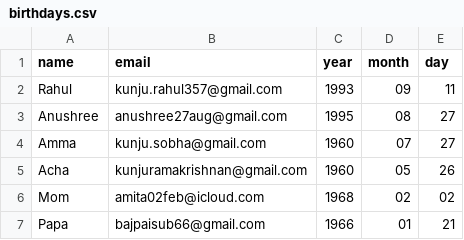
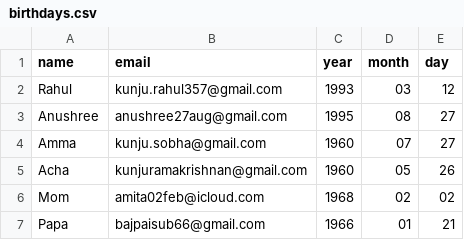
Before and after one commit to rahulkunju/birthday_wisher, a CSV file: birthdays.csv, drawn as a sheet.

Commit message:
Update Rahul's birthday date
Corrected the date of Rahul's birthday from September 11 to March 12.

```diff
--- a/birthdays.csv
+++ b/birthdays.csv
@@ -1,3 +1,3 @@
 name,email,year,month,day
-Rahul,kunju.rahul357@gmail.com,1993,09,11
+Rahul, kunju.rahul357@gmail.com,1993,03,12
 Anushree, anushree27aug@gmail.com, 1995,08,27
```
